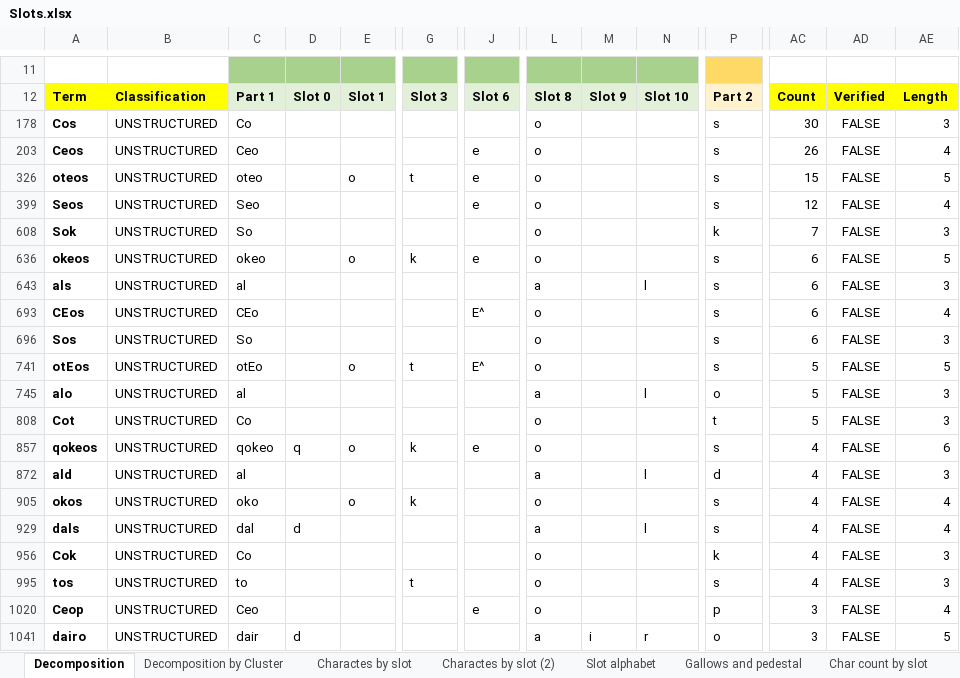
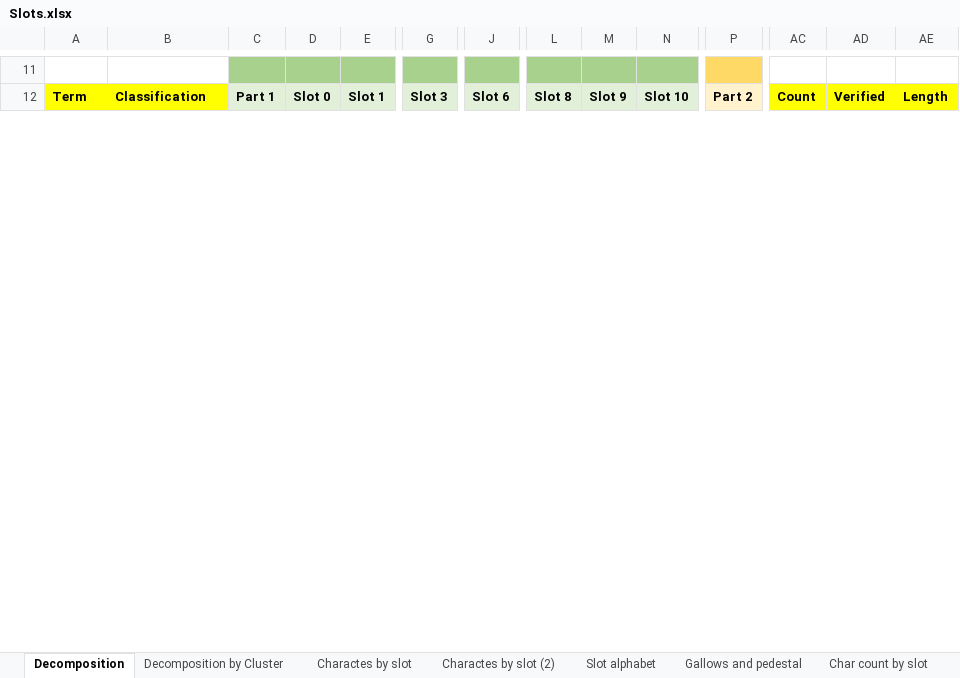
Before and after one commit to mzattera/v4j, an Excel workbook: resources/analysis/slots/Slots.xlsx, sheet Decomposition, drawn as a sheet; only a part is shown, gaps mark what is left out; values as stored, in another font and other column widths than the file's, no borders; removed rows and columns are numbered as before the commit, all else as after; rows hold the shown columns only; the diff covers the shown part only; the diff names each change by its address in the sheet, - before the commit and + after, or states it on an @@ line.

```diff
--- a/resources/analysis/slots/Slots.xlsx (sheet Decomposition)
+++ b/resources/analysis/slots/Slots.xlsx (sheet Decomposition)
@@ row 178 hidden: Cos | UNSTRUCTURED | Co |  |  |  |  | o |  |  | s | 30 | FALSE | 3 @@
@@ row 203 hidden: Ceos | UNSTRUCTURED | Ceo |  |  |  | e | o |  |  | s | 26 | FALSE | 4 @@
@@ row 326 hidden: oteos | UNSTRUCTURED | oteo |  | o | t | e | o |  |  | s | 15 | FALSE | 5 @@
@@ row 399 hidden: Seos | UNSTRUCTURED | Seo |  |  |  | e | o |  |  | s | 12 | FALSE | 4 @@
@@ row 608 hidden: Sok | UNSTRUCTURED | So |  |  |  |  | o |  |  | k | 7 | FALSE | 3 @@
@@ row 636 hidden: okeos | UNSTRUCTURED | okeo |  | o | k | e | o |  |  | s | 6 | FALSE | 5 @@
@@ row 643 hidden: als | UNSTRUCTURED | al |  |  |  |  | a |  | l | s | 6 | FALSE | 3 @@
@@ row 693 hidden: CEos | UNSTRUCTURED | CEo |  |  |  | E^ | o |  |  | s | 6 | FALSE | 4 @@
@@ row 696 hidden: Sos | UNSTRUCTURED | So |  |  |  |  | o |  |  | s | 6 | FALSE | 3 @@
@@ row 741 hidden: otEos | UNSTRUCTURED | otEo |  | o | t | E^ | o |  |  | s | 5 | FALSE | 5 @@
@@ row 745 hidden: alo | UNSTRUCTURED | al |  |  |  |  | a |  | l | o | 5 | FALSE | 3 @@
@@ row 808 hidden: Cot | UNSTRUCTURED | Co |  |  |  |  | o |  |  | t | 5 | FALSE | 3 @@
@@ row 857 hidden: qokeos | UNSTRUCTURED | qokeo | q | o | k | e | o |  |  | s | 4 | FALSE | 6 @@
@@ row 872 hidden: ald | UNSTRUCTURED | al |  |  |  |  | a |  | l | d | 4 | FALSE | 3 @@
@@ row 905 hidden: okos | UNSTRUCTURED | oko |  | o | k |  | o |  |  | s | 4 | FALSE | 4 @@
@@ row 929 hidden: dals | UNSTRUCTURED | dal | d |  |  |  | a |  | l | s | 4 | FALSE | 4 @@
@@ row 956 hidden: Cok | UNSTRUCTURED | Co |  |  |  |  | o |  |  | k | 4 | FALSE | 3 @@
@@ row 995 hidden: tos | UNSTRUCTURED | to |  |  | t |  | o |  |  | s | 4 | FALSE | 3 @@
@@ row 1020 hidden: Ceop | UNSTRUCTURED | Ceo |  |  |  | e | o |  |  | p | 3 | FALSE | 4 @@
@@ row 1041 hidden: dairo | UNSTRUCTURED | dair | d |  |  |  | a | i | r | o | 3 | FALSE | 5 @@
```
Also changed, not shown: 82 hidden or unhidden rows and 19 edited cells elsewhere in this sheet, formulas that keep their value.
